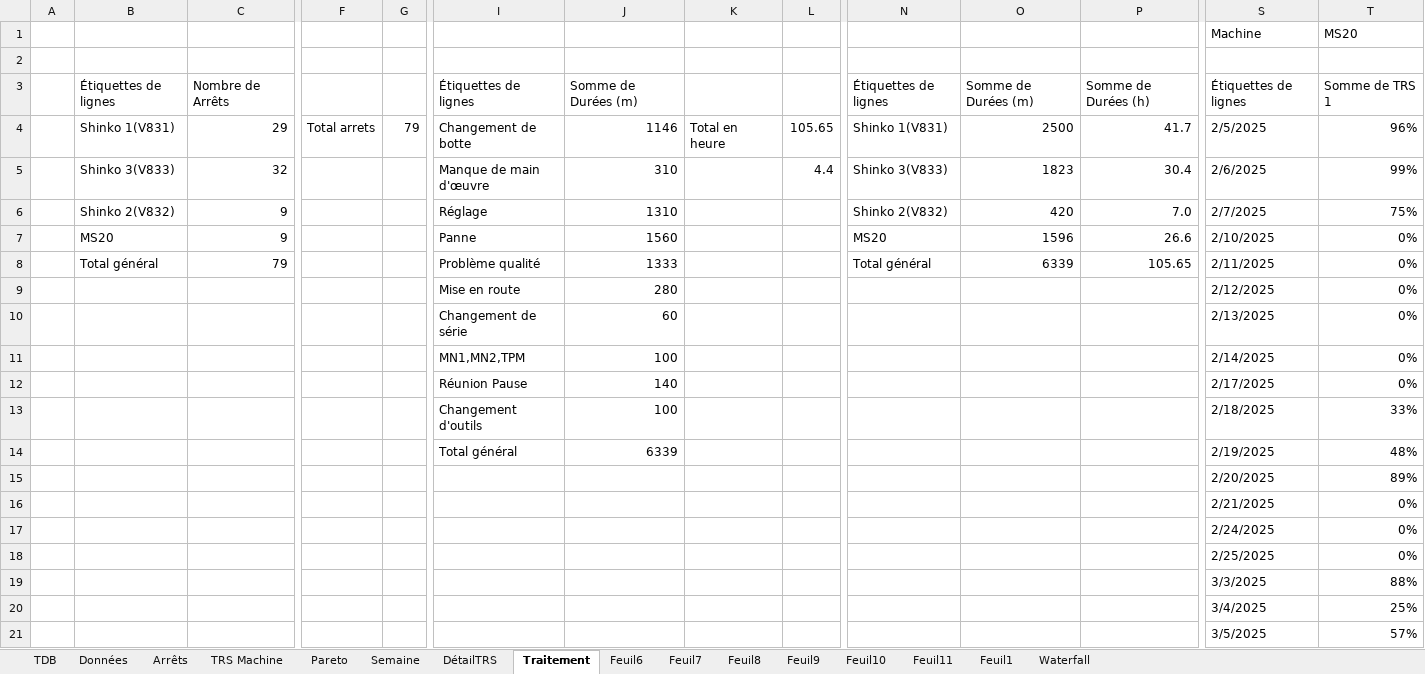
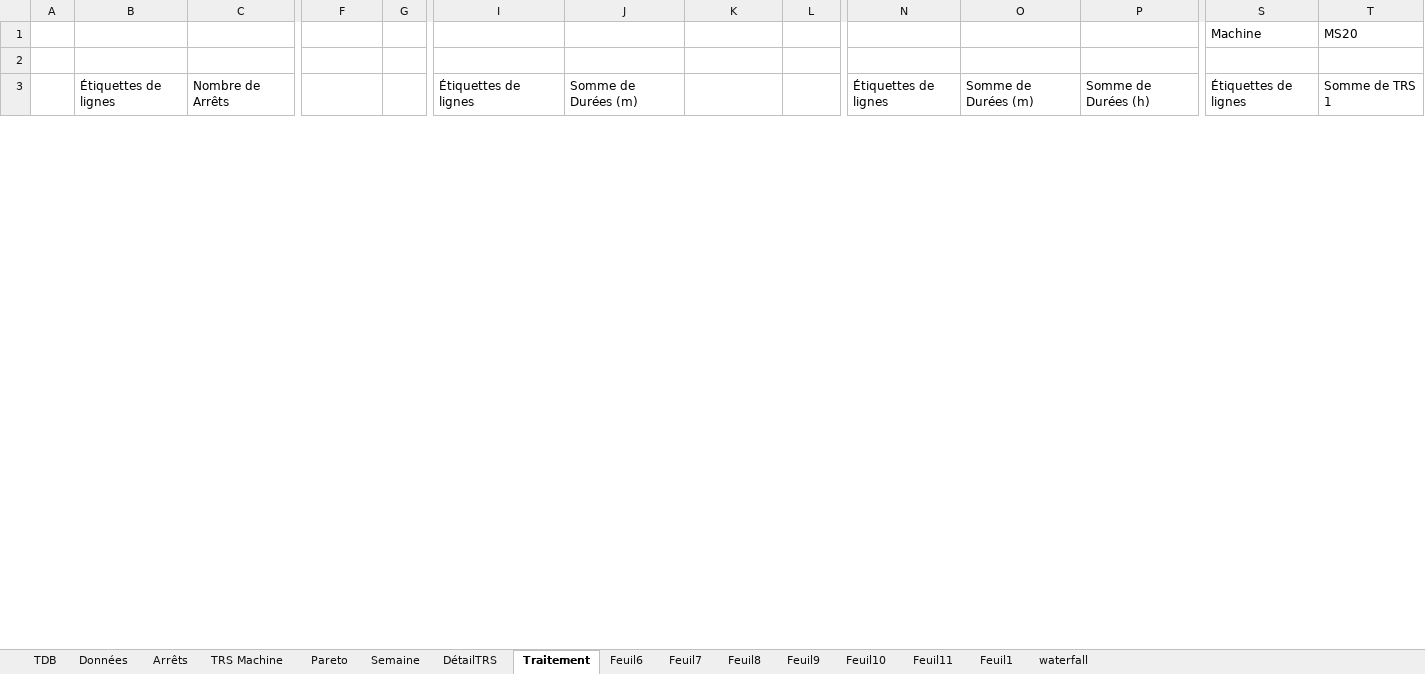
Before and after one commit to MES-DASH-B/TRS_app, an Excel workbook: CALCUL_TRS.xlsx, sheet Traitement, drawn as a sheet; only a part is shown, gaps mark what is left out; values as stored, in another font and other column widths than the file's, no borders; charts and pictures not drawn; removed rows and columns are numbered as before the commit, all else as after; rows hold the shown columns only; the diff covers the shown part only; the diff names each change by its address in the sheet, - before the commit and + after, or states it on an @@ line.

```diff
--- a/CALCUL_TRS.xlsx (sheet Traitement)
+++ b/CALCUL_TRS.xlsx (sheet Traitement)
-sheet tab: Waterfall
+sheet tab: waterfall
-row 4:  | Shinko 1(V831) | 29 | Total arrets | 79 | Changement de botte | 1146 | Total en heure | 105.65 | Shinko 1(V831) | 2500 | 41.7 | 2/5/2025 | 96%
-row 5:  | Shinko 3(V833) | 32 |  |  | Manque de main d'œuvre | 310 |  | 4.4 | Shinko 3(V833) | 1823 | 30.4 | 2/6/2025 | 99%
-row 6:  | Shinko 2(V832) | 9 |  |  | Réglage | 1310 |  |  | Shinko 2(V832) | 420 | 7.0 | 2/7/2025 | 75%
-row 7:  | MS20 | 9 |  |  | Panne | 1560 |  |  | MS20 | 1596 | 26.6 | 2/10/2025 | 0%
-row 8:  | Total général | 79 |  |  | Problème qualité | 1333 |  |  | Total général | 6339 | 105.65 | 2/11/2025 | 0%
-row 9:  |  |  |  |  | Mise en route | 280 |  |  |  |  |  | 2/12/2025 | 0%
-row 10:  |  |  |  |  | Changement de série | 60 |  |  |  |  |  | 2/13/2025 | 0%
-row 11:  |  |  |  |  | MN1,MN2,TPM | 100 |  |  |  |  |  | 2/14/2025 | 0%
-row 12:  |  |  |  |  | Réunion Pause | 140 |  |  |  |  |  | 2/17/2025 | 0%
-row 13:  |  |  |  |  | Changement d'outils | 100 |  |  |  |  |  | 2/18/2025 | 33%
-row 14:  |  |  |  |  | Total général | 6339 |  |  |  |  |  | 2/19/2025 | 48%
-row 15:  |  |  |  |  |  |  |  |  |  |  |  | 2/20/2025 | 89%
-row 16:  |  |  |  |  |  |  |  |  |  |  |  | 2/21/2025 | 0%
-row 17:  |  |  |  |  |  |  |  |  |  |  |  | 2/24/2025 | 0%
-row 18:  |  |  |  |  |  |  |  |  |  |  |  | 2/25/2025 | 0%
-row 19:  |  |  |  |  |  |  |  |  |  |  |  | 3/3/2025 | 88%
-row 20:  |  |  |  |  |  |  |  |  |  |  |  | 3/4/2025 | 25%
-row 21:  |  |  |  |  |  |  |  |  |  |  |  | 3/5/2025 | 57%
```
Also changed, not shown: 15 added rows and 11 removed rows elsewhere in this sheet, sheet waterfall, charts or pictures.
